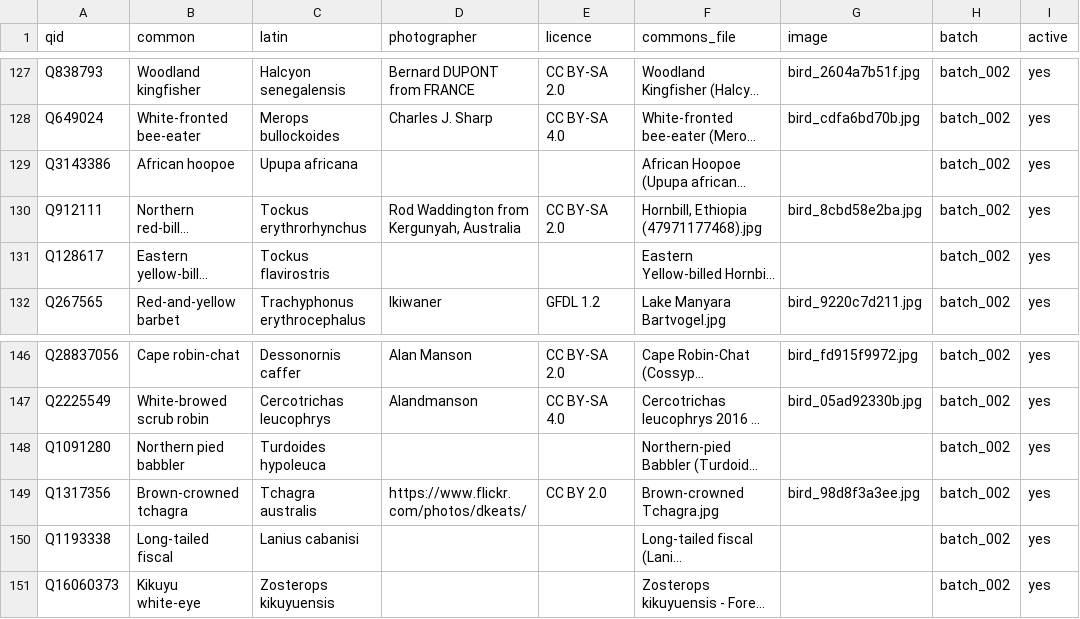
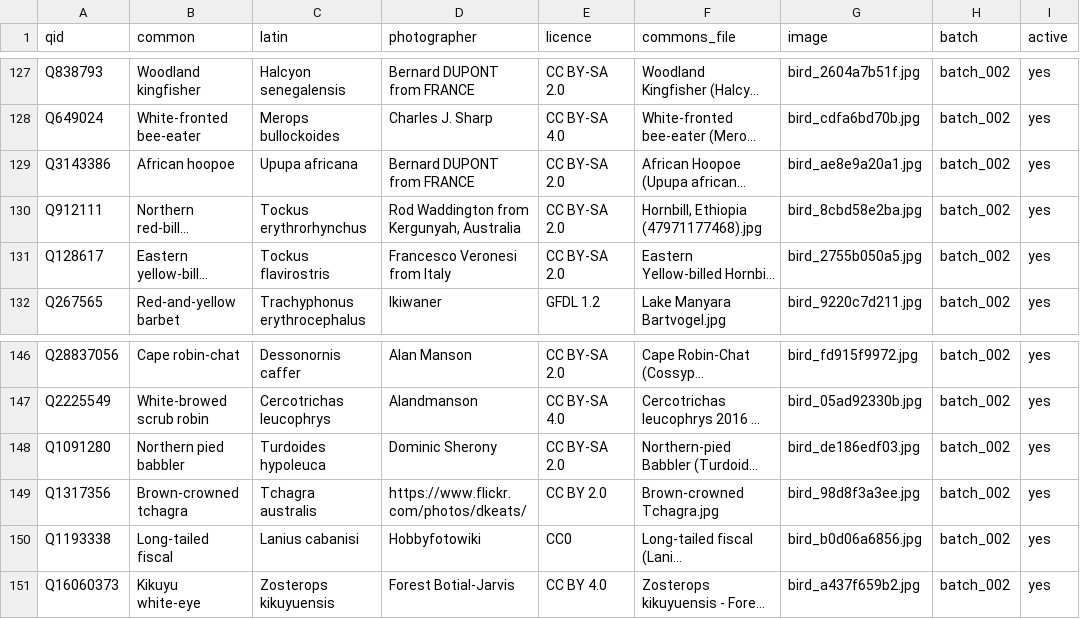
Before and after one commit to alxmjo/birds-kenya, a CSV file: birds.csv, drawn as a sheet; only a part is shown, gaps mark what is left out; long unchanged cells end in …; the diff names each change by its address in the sheet, - before the commit and + after, or states it on an @@ line.

```diff
--- a/birds.csv
+++ b/birds.csv
-D129 (photographer): (empty)
+D129 (photographer): Bernard DUPONT from FRANCE
-E129 (licence): (empty)
+E129 (licence): CC BY-SA 2.0
-G129 (image): (empty)
+G129 (image): bird_ae8e9a20a1.jpg
-D131 (photographer): (empty)
+D131 (photographer): Francesco Veronesi from Italy
-E131 (licence): (empty)
+E131 (licence): CC BY-SA 2.0
-G131 (image): (empty)
+G131 (image): bird_2755b050a5.jpg
-D148 (photographer): (empty)
+D148 (photographer): Dominic Sherony
-E148 (licence): (empty)
+E148 (licence): CC BY-SA 2.0
-G148 (image): (empty)
+G148 (image): bird_de186edf03.jpg
-D150 (photographer): (empty)
+D150 (photographer): Hobbyfotowiki
-E150 (licence): (empty)
+E150 (licence): CC0
-G150 (image): (empty)
+G150 (image): bird_b0d06a6856.jpg
-D151 (photographer): (empty)
+D151 (photographer): Forest Botial-Jarvis
-E151 (licence): (empty)
+E151 (licence): CC BY 4.0
-G151 (image): (empty)
+G151 (image): bird_a437f659b2.jpg
```
Also changed, not shown: 5 other files.
